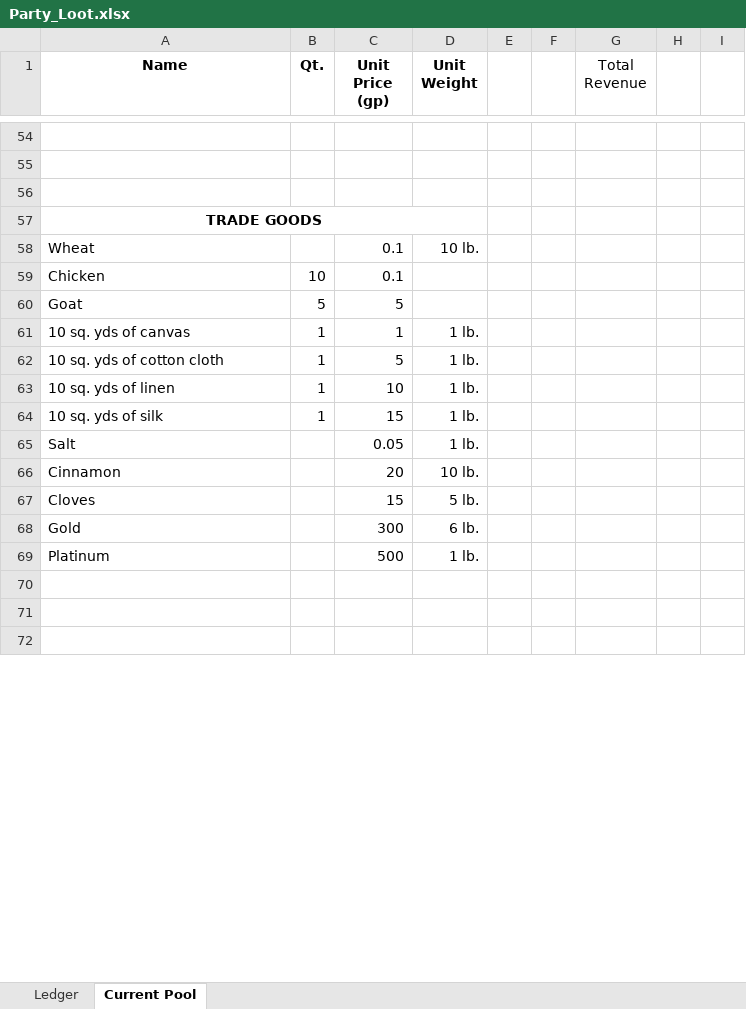
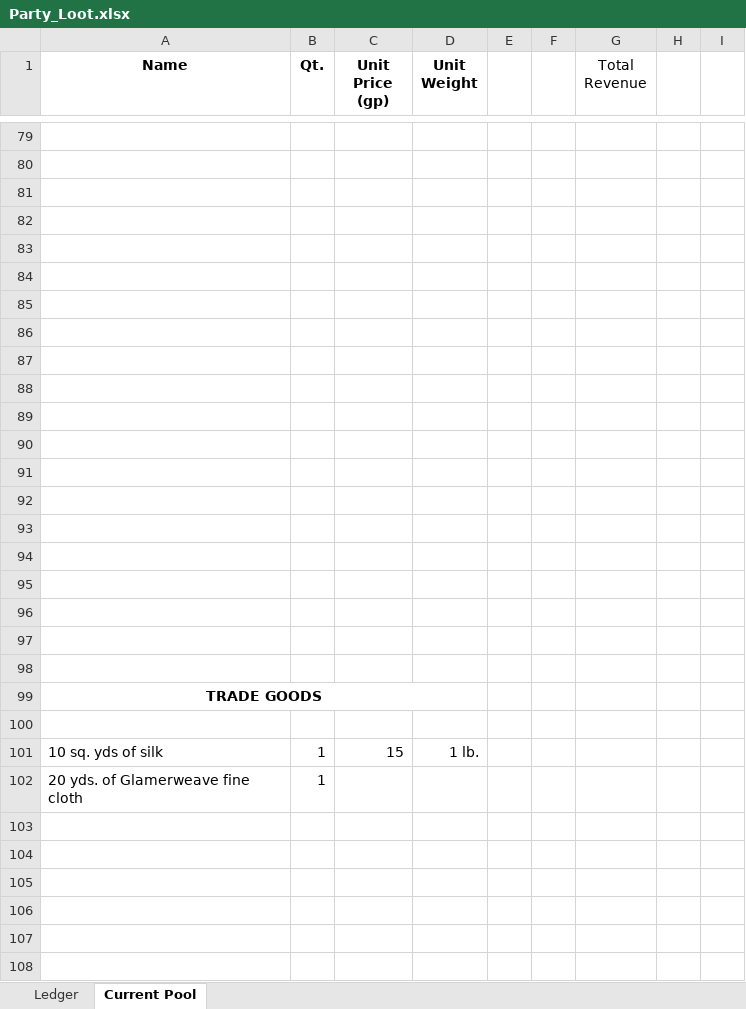
Before and after one commit to despotak/DnD_Character_Repository, an Excel workbook: Characters/Selanar Durothil/Campaign_Share/Party_Loot.xlsx, sheet Current Pool, drawn as a sheet; only a part is shown, gaps mark what is left out; the shorter side is filled out with more unchanged rows; values as stored, in another font and other column widths than the file's, no borders; removed rows and columns are numbered as before the commit, all else as after; the diff covers the shown part only; the diff names each change by its address in the sheet, - before the commit and + after, or states it on an @@ line.

```diff
--- a/Characters/Selanar Durothil/Campaign_Share/Party_Loot.xlsx (sheet Current Pool)
+++ b/Characters/Selanar Durothil/Campaign_Share/Party_Loot.xlsx (sheet Current Pool)
+row 82: (empty)
+row 83: (empty)
+row 84: (empty)
+row 85: (empty)
+row 86: (empty)
+row 87: (empty)
+row 88: (empty)
+row 89: (empty)
+row 90: (empty)
+row 91: (empty)
+row 92: (empty)
+row 93: (empty)
+row 94: (empty)
+row 95: (empty)
+row 96: (empty)
+row 97: (empty)
+row 98: (empty)
-row 100: Wheat |  | 0.1 | 10 lb.
+row 100: (empty)
-row 59: Chicken | 10 | 0.1
-row 60: Goat | 5 | 5
-row 61: 10 sq. yds of canvas | 1 | 1 | 1 lb.
-row 62: 10 sq. yds of cotton cloth | 1 | 5 | 1 lb.
-row 63: 10 sq. yds of linen | 1 | 10 | 1 lb.
+row 102: 20 yds. of Glamerweave fine cloth | 1
-row 103: Salt |  | 0.05 | 1 lb.
+row 103: (empty)
-row 104: Cinnamon |  | 20 | 10 lb.
+row 104: (empty)
-row 105: Cloves |  | 15 | 5 lb.
+row 105: (empty)
-row 106: Gold |  | 300 | 6 lb.
+row 106: (empty)
-row 107: Platinum |  | 500 | 1 lb.
+row 107: (empty)
+row 108: (empty)
```
Also changed, not shown: 55 added rows, 20 removed rows, 3 moved rows and 23 edited cells elsewhere in this sheet, sheet Ledger, 10 other files.
